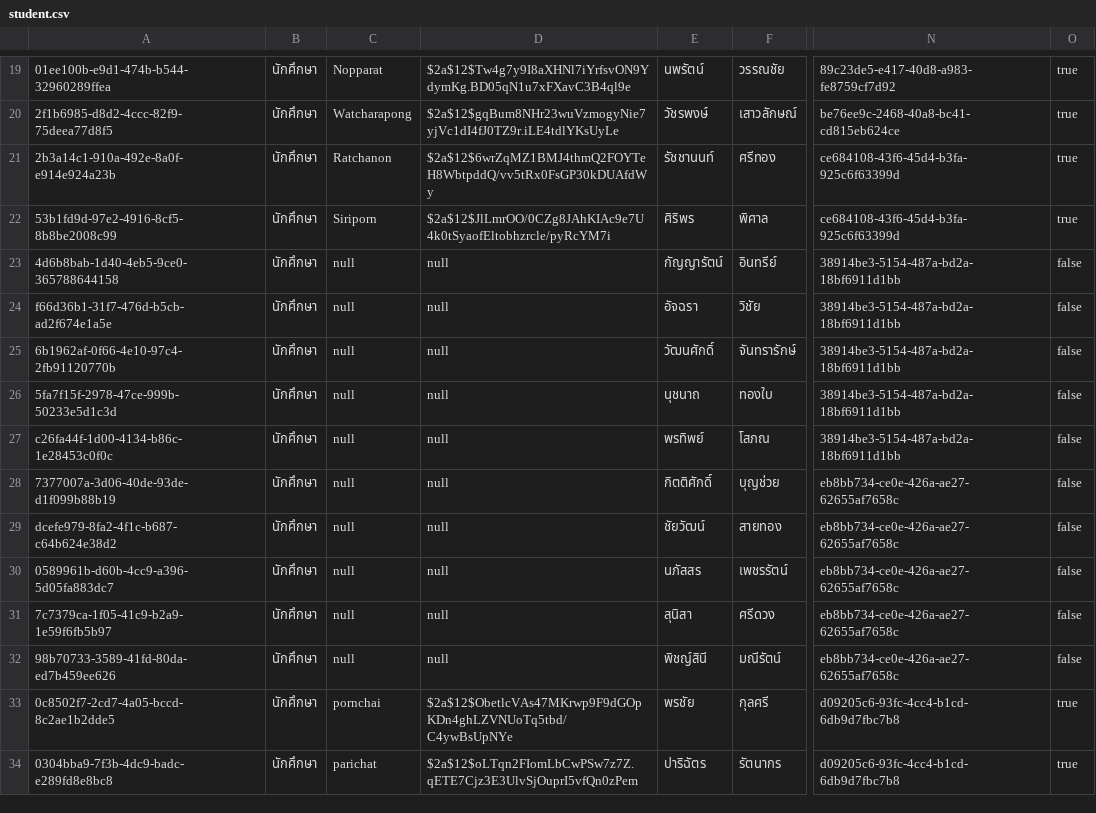
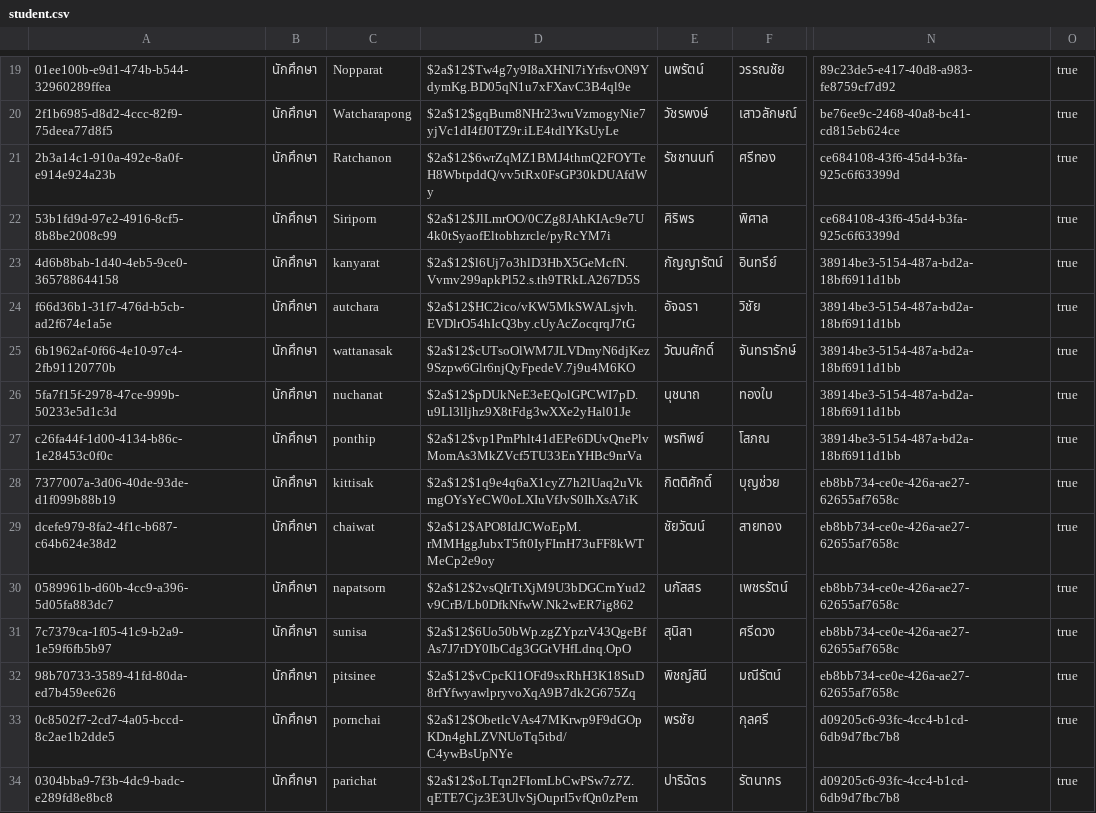
Before and after one commit to thg1rb/my-appeal, a CSV file: data/users/student.csv, drawn as a sheet; only a part is shown, gaps mark what is left out; the diff names each change by its address in the sheet, - before the commit and + after, or states it on an @@ line.

Commit message:
register-finish

```diff
--- a/data/users/student.csv
+++ b/data/users/student.csv
-C23: null
+C23: kanyarat
-D23: null
+D23: $2a$12$l6Uj7o3hlD3HbX5GeMcfN.Vvmv299apkPl52.s.th9TRkLA267D5S
-O23:O32: false
+O23:O32: true
-C24: null
+C24: autchara
-D24: null
+D24: $2a$12$HC2ico/vKW5MkSWALsjvh.EVDlrO54hIcQ3by.cUyAcZocqrqJ7tG
-C25: null
+C25: wattanasak
-D25: null
+D25: $2a$12$cUTsoOlWM7JLVDmyN6djKez9Szpw6Glr6njQyFpedeV.7j9u4M6KO
-C26: null
+C26: nuchanat
-D26: null
+D26: $2a$12$pDUkNeE3eEQolGPCWI7pD.u9Ll3lljhz9X8tFdg3wXXe2yHal01Je
-C27: null
+C27: ponthip
-D27: null
+D27: $2a$12$vp1PmPhlt41dEPe6DUvQnePlvMomAs3MkZVcf5TU33EnYHBc9nrVa
-C28: null
+C28: kittisak
-D28: null
+D28: $2a$12$1q9e4q6aX1cyZ7h2lUaq2uVkmgOYsYeCW0oLXIuVfJvS0IhXsA7iK
-C29: null
+C29: chaiwat
-D29: null
+D29: $2a$12$APO8IdJCWoEpM.rMMHggJubxT5ft0IyFImH73uFF8kWTMeCp2e9oy
-C30: null
+C30: napatsorn
-D30: null
+D30: $2a$12$2vsQIrTtXjM9U3bDGCrnYud2v9CrB/Lb0DfkNfwW.Nk2wER7ig862
-C31: null
+C31: sunisa
-D31: null
+D31: $2a$12$6Uo50bWp.zgZYpzrV43QgeBfAs7J7rDY0IbCdg3GGtVHfLdnq.OpO
-C32: null
+C32: pitsinee
-D32: null
+D32: $2a$12$vCpcKl1OFd9sxRhH3K18SuD8rfYfwyawlpryvoXqA9B7dk2G675Zq
```
